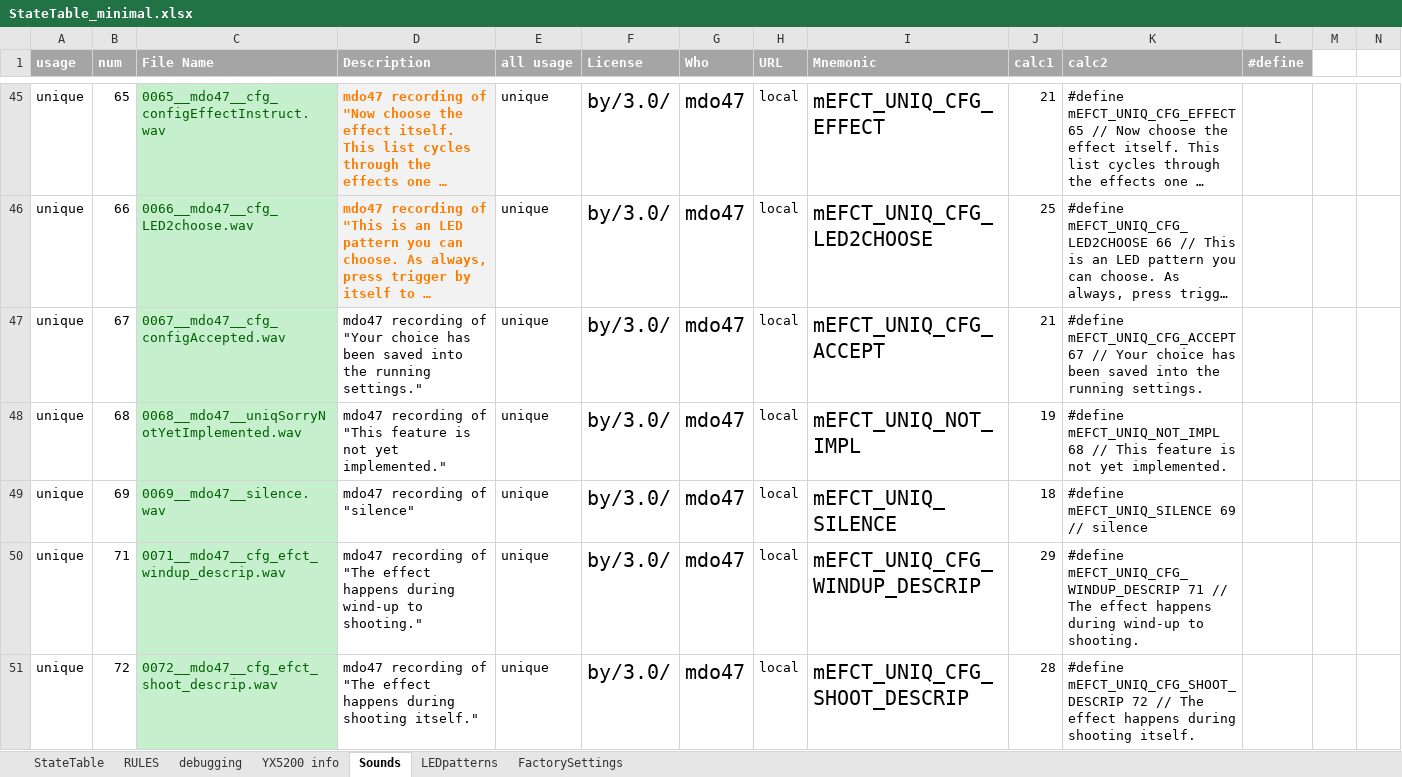
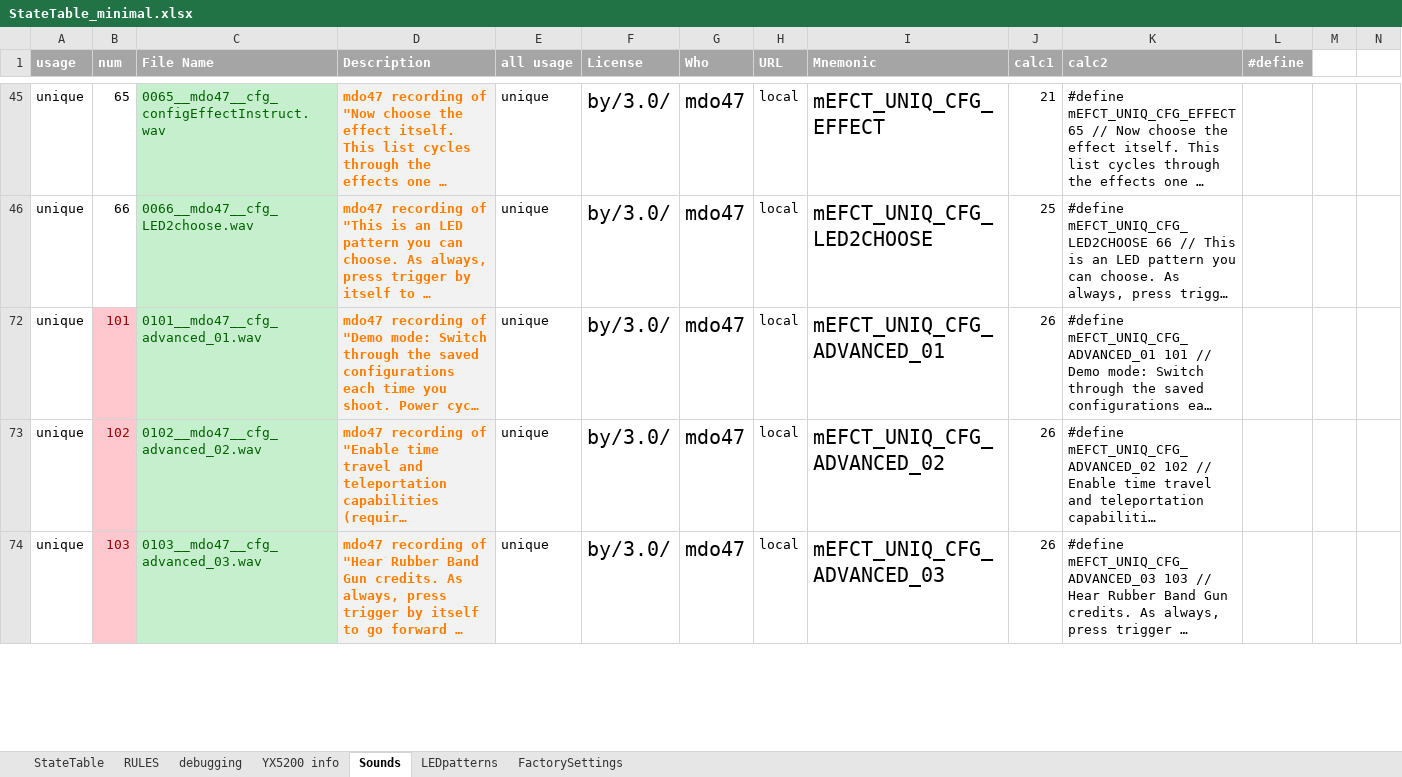
Before and after one commit to Mark-MDO47/RubberBandGun, an Excel workbook: RBG_arduino/StateTable_minimal.xlsx, sheet Sounds, drawn as a sheet; only a part is shown, gaps mark what is left out; the shorter side is filled out with more unchanged rows; long unchanged cells end in …; values as stored, in another font and other column widths than the file's, no borders; rows hold the shown columns only; the diff covers the shown part only; the diff names each change by its address in the sheet, - before the commit and + after, or states it on an @@ line.

```diff
--- a/RBG_arduino/StateTable_minimal.xlsx (sheet Sounds)
+++ b/RBG_arduino/StateTable_minimal.xlsx (sheet Sounds)
@@ row 47 hidden: unique | 67 | 0067__mdo47__cfg_configAccepted.wav | mdo47 recording of "Your choice has been saved into the running settings." | unique | by/3.0/ | mdo47 | local | mEFCT_UNIQ_CFG_ACCEPT | 21 | #define mEFCT_UNIQ_CFG_ACCEPT 67 // Your choice has been saved into the running settings. @@
@@ row 48 hidden: unique | 68 | 0068__mdo47__uniqSorryNotYetImplemented.wav | mdo47 recording of "This feature is not yet implemented." | unique | by/3.0/ | mdo47 | local | mEFCT_UNIQ_NOT_IMPL | 19 | #define mEFCT_UNIQ_NOT_IMPL 68 // This feature is not yet implemented. @@
@@ row 49 hidden: unique | 69 | 0069__mdo47__silence.wav | mdo47 recording of "silence" | unique | by/3.0/ | mdo47 | local | mEFCT_UNIQ_SILENCE | 18 | #define mEFCT_UNIQ_SILENCE 69 // silence @@
@@ row 50 hidden: unique | 71 | 0071__mdo47__cfg_efct_windup_descrip.wav | mdo47 recording of "The effect happens during wind-up to shooting." | unique | by/3.0/ | mdo47 | local | mEFCT_UNIQ_CFG_WINDUP_DESCRIP | 29 | #define mEFCT_UNIQ_CFG_WINDUP_DESCRIP 71 // The effect happens during wind-up to shooting. @@
@@ row 51 hidden: unique | 72 | 0072__mdo47__cfg_efct_shoot_descrip.wav | mdo47 recording of "The effect happens during shooting itself." | unique | by/3.0/ | mdo47 | local | mEFCT_UNIQ_CFG_SHOOT_DESCRIP | 28 | #define mEFCT_UNIQ_CFG_SHOOT_DESCRIP 72 // The effect happens during shooting itself. @@
```
Also changed, not shown: 73 hidden or unhidden rows elsewhere in this sheet, 1 other file.
